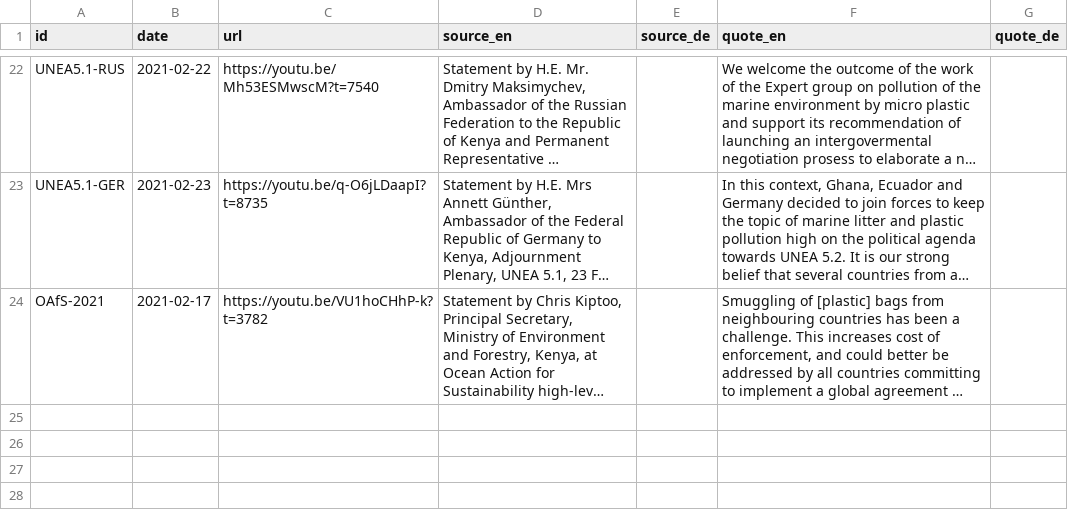
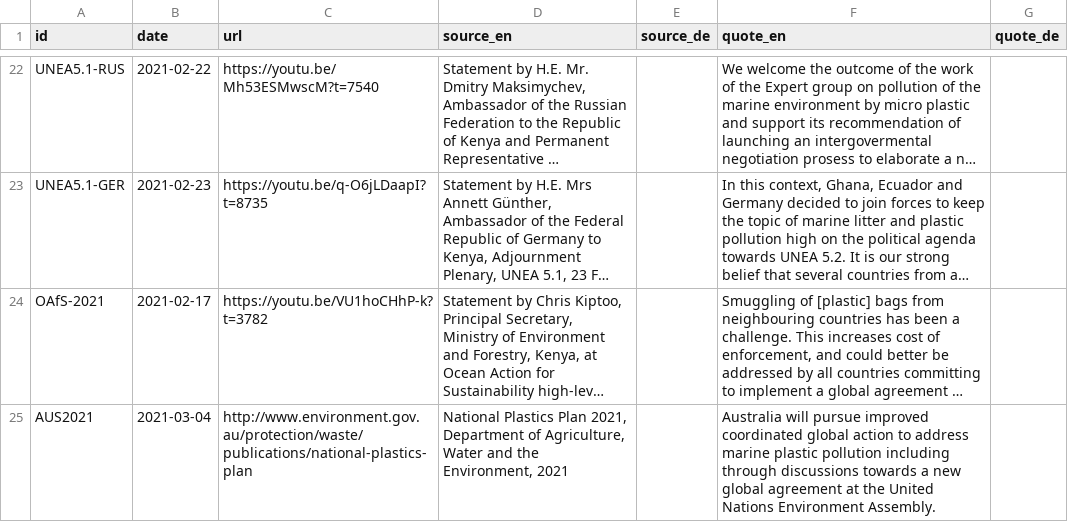
Before and after one commit to WWF-Deutschland/plastic-navigator, a CSV file: data/layers/policy/sources.csv, drawn as a sheet; only a part is shown, gaps mark what is left out; long unchanged cells end in …; the diff names each change by its address in the sheet, - before the commit and + after, or states it on an @@ line.

```diff
--- a/data/layers/policy/sources.csv
+++ b/data/layers/policy/sources.csv
+row 25: AUS2021 | 2021-03-04 | http://www.environment.gov.au/protection/waste/publications/national-plastics-plan | National Plastics Plan 2021, Department of Agriculture, Water and the Environment, 2021 |  | Australia will pursue improved coordinated global action to address marine plastic pollution including through discussions towards a new global agreement at the United Nations Environment Assembly.
```
Also changed, not shown: data/layers/policy/country-positions.csv.
